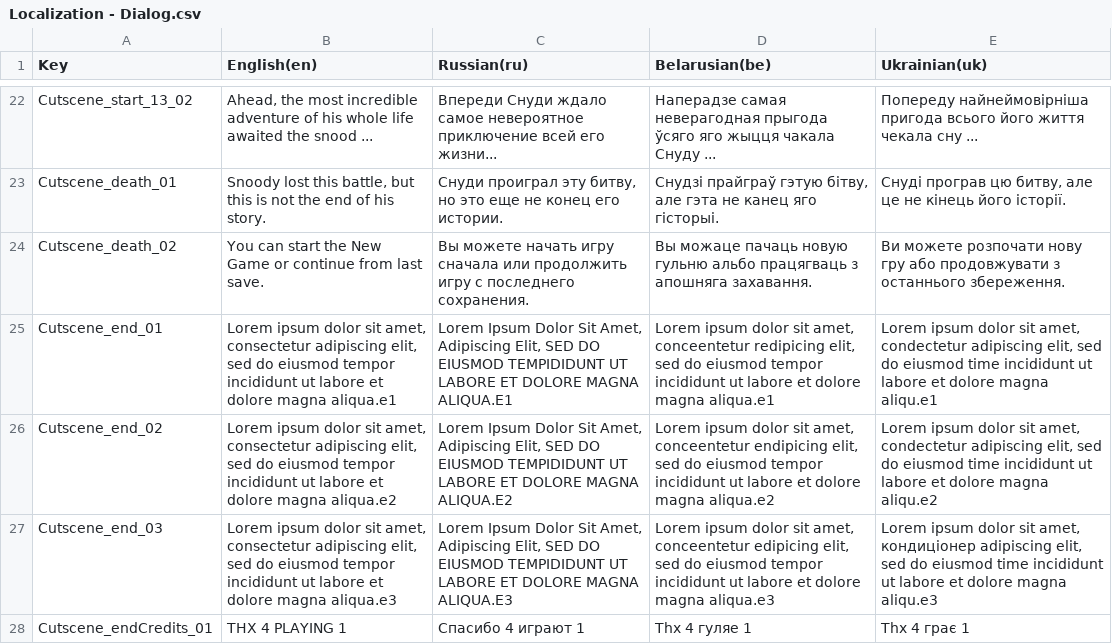
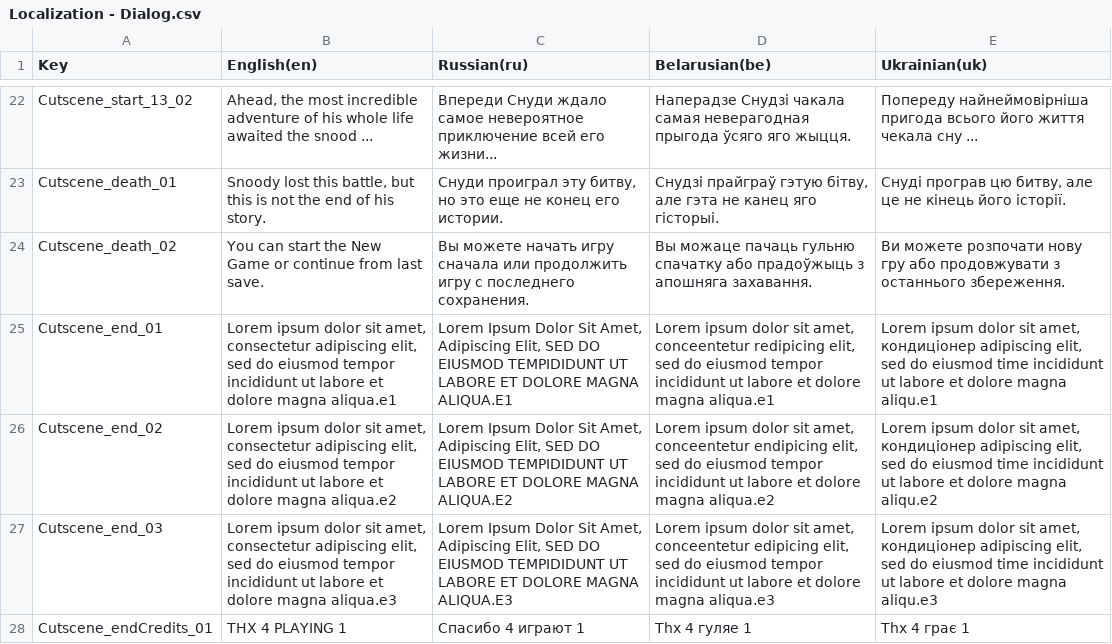
Before and after one commit to GamedevExperienceStables/gamedev-experience-stables, a CSV file: Assets/Game/Level/Data/Localization/ImportedSheets/Localization - Dialog.csv, drawn as a sheet; only a part is shown, gaps mark what is left out; the diff covers the shown part only; the diff names each change by its address in the sheet, - before the commit and + after, or states it on an @@ line.

```diff
--- a/Assets/Game/Level/Data/Localization/ImportedSheets/Localization - Dialog.csv
+++ b/Assets/Game/Level/Data/Localization/ImportedSheets/Localization - Dialog.csv
-D22 (Belarusian(be)): Наперадзе самая неверагодная прыгода ўсяго яго жыцця чакала Снуду ...
+D22 (Belarusian(be)): Наперадзе Снудзі чакала самая неверагодная прыгода ўсяго яго жыцця.
-D24 (Belarusian(be)): …можаце пачаць новую гульню альбо працягваць з апошняга…
+D24 (Belarusian(be)): …можаце пачаць гульню спачатку або прадоўжыць з апошняга…
-E25 (Ukrainian(uk)): …sit amet, condectetur adipiscing elit,…
+E25 (Ukrainian(uk)): …sit amet, кондиціонер adipiscing elit,…
-E26 (Ukrainian(uk)): …sit amet, condectetur adipiscing elit,…
+E26 (Ukrainian(uk)): …sit amet, кондиціонер adipiscing elit,…
```
Also changed, not shown: 32 edited cells elsewhere in this file, 7 other files.
